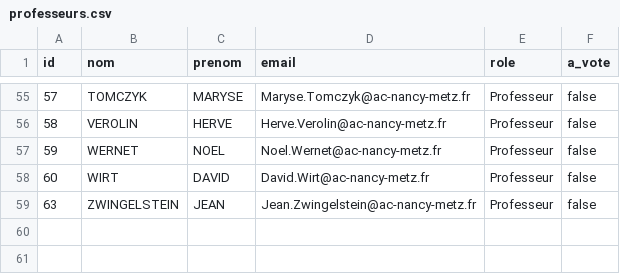
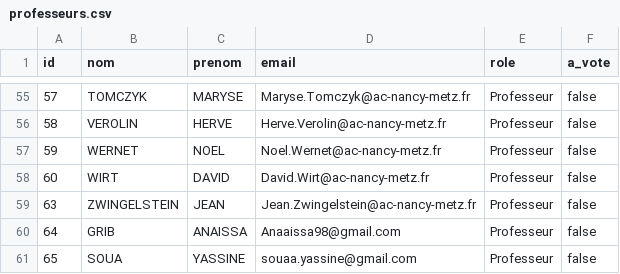
Before and after one commit to slahino/high-ranking-app, a CSV file: professeurs.csv, drawn as a sheet; only a part is shown, gaps mark what is left out; the diff names each change by its address in the sheet, - before the commit and + after, or states it on an @@ line.

```diff
--- a/professeurs.csv
+++ b/professeurs.csv
+row 60: 64 | GRIB | ANAISSA | Anaaissa98@gmail.com | Professeur | false
+row 61: 65 | SOUA | YASSINE | souaa.yassine@gmail.com | Professeur | false
```
Also changed, not shown: 1 other file.
